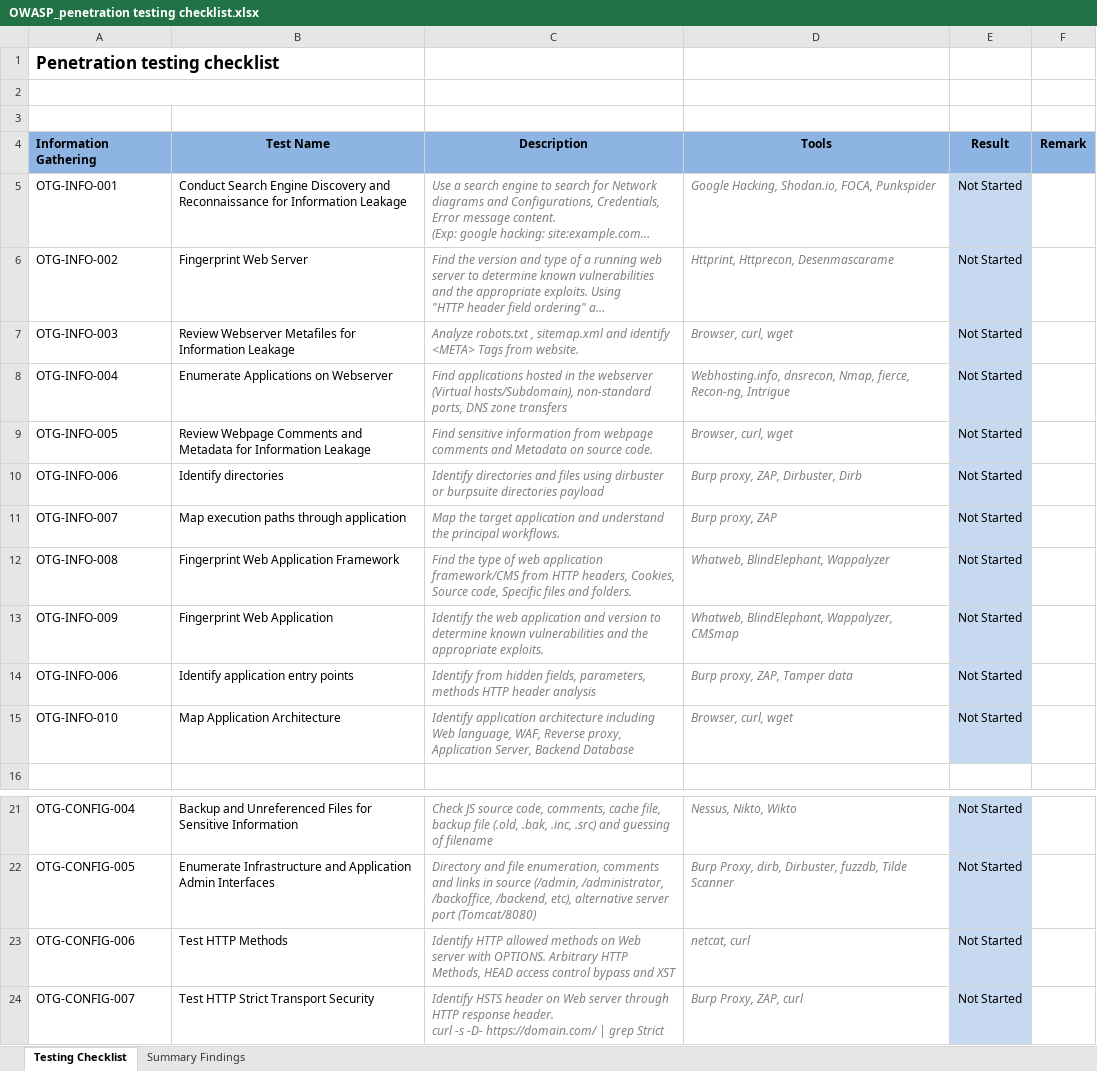
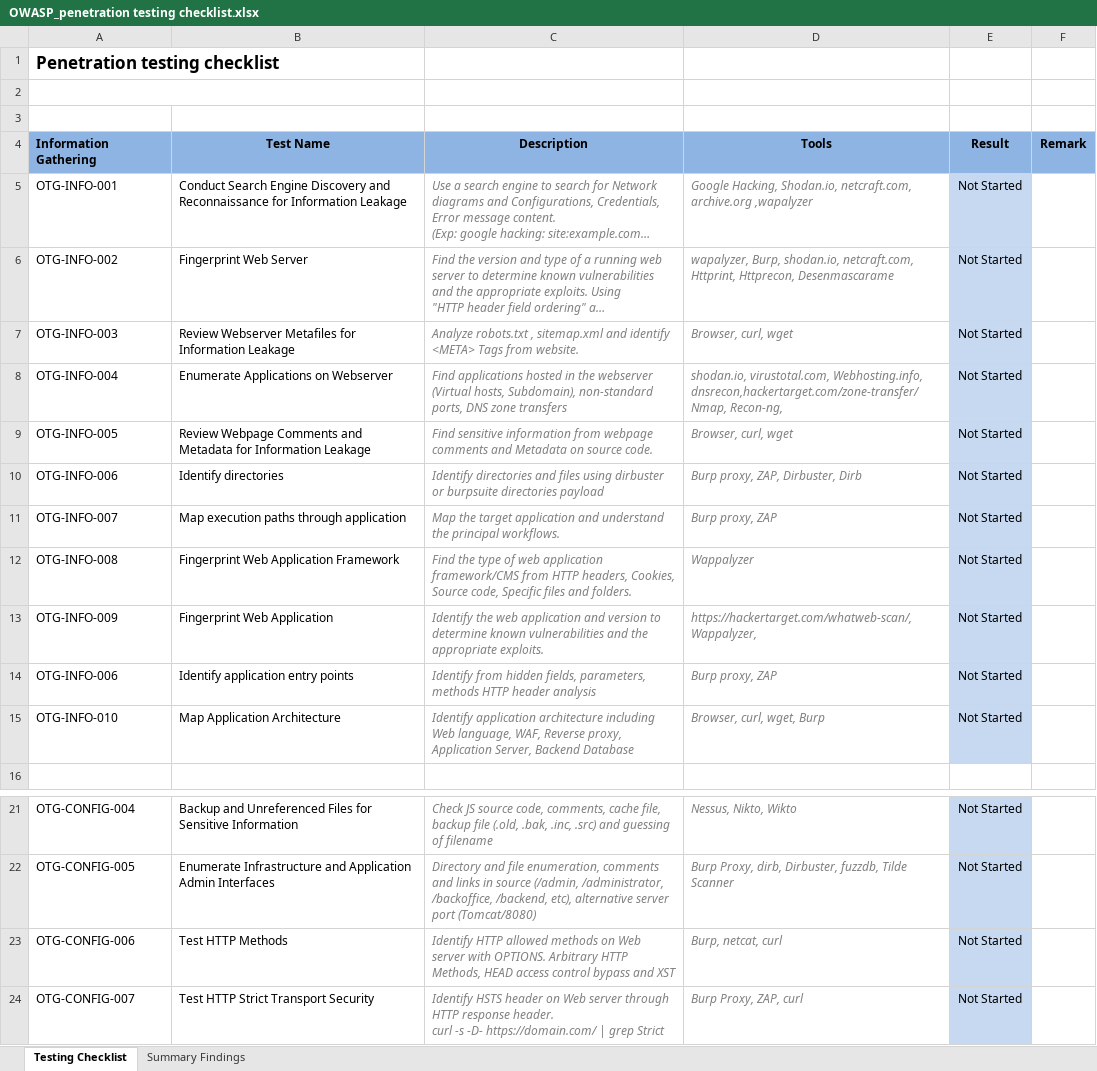
Before and after one commit to sabareeshkumaresan/checklist, an Excel workbook: OWASP_penetration testing checklist.xlsx, sheet Testing Checklist, drawn as a sheet; only a part is shown, gaps mark what is left out; long unchanged cells end in …; values as stored, in another font and other column widths than the file's, no borders; conditional formats and table styles not drawn; the diff names each change by its address in the sheet, - before the commit and + after, or states it on an @@ line.

Commit message:
Update OWASP_penetration testing checklist.xlsx

```diff
--- a/OWASP_penetration testing checklist.xlsx (sheet Testing Checklist)
+++ b/OWASP_penetration testing checklist.xlsx (sheet Testing Checklist)
-D5: …Hacking, Shodan.io, FOCA, Punkspider
+D5: …Hacking, Shodan.io, netcraft.com, archive.org ,wapalyzer
-D6: Httprint, Httprecon,…
+D6: wapalyzer, Burp, shodan.io, netcraft.com, Httprint, Httprecon,…
-C8: …webserver (Virtual hosts/Subdomain), non-standard ports,…
+C8: …webserver (Virtual hosts, Subdomain), non-standard ports,…
-D8: Webhosting.info, dnsrecon, Nmap, fierce, Recon-ng, Intrigue
+D8: shodan.io, virustotal.com, Webhosting.info, dnsrecon,hackertarget.com/zone-transfer/ Nmap, Recon-ng,
-D12: Whatweb, BlindElephant, Wappalyzer
+D12: Wappalyzer
-D13: Whatweb, BlindElephant, Wappalyzer, CMSmap
+D13: https://hackertarget.com/whatweb-scan/, Wappalyzer,
-D14: Burp proxy, ZAP, Tamper data
+D14: Burp proxy, ZAP
-D15: Browser, curl, wget
+D15: Browser, curl, wget, Burp
-D23: netcat, curl
+D23: Burp, netcat, curl
```
